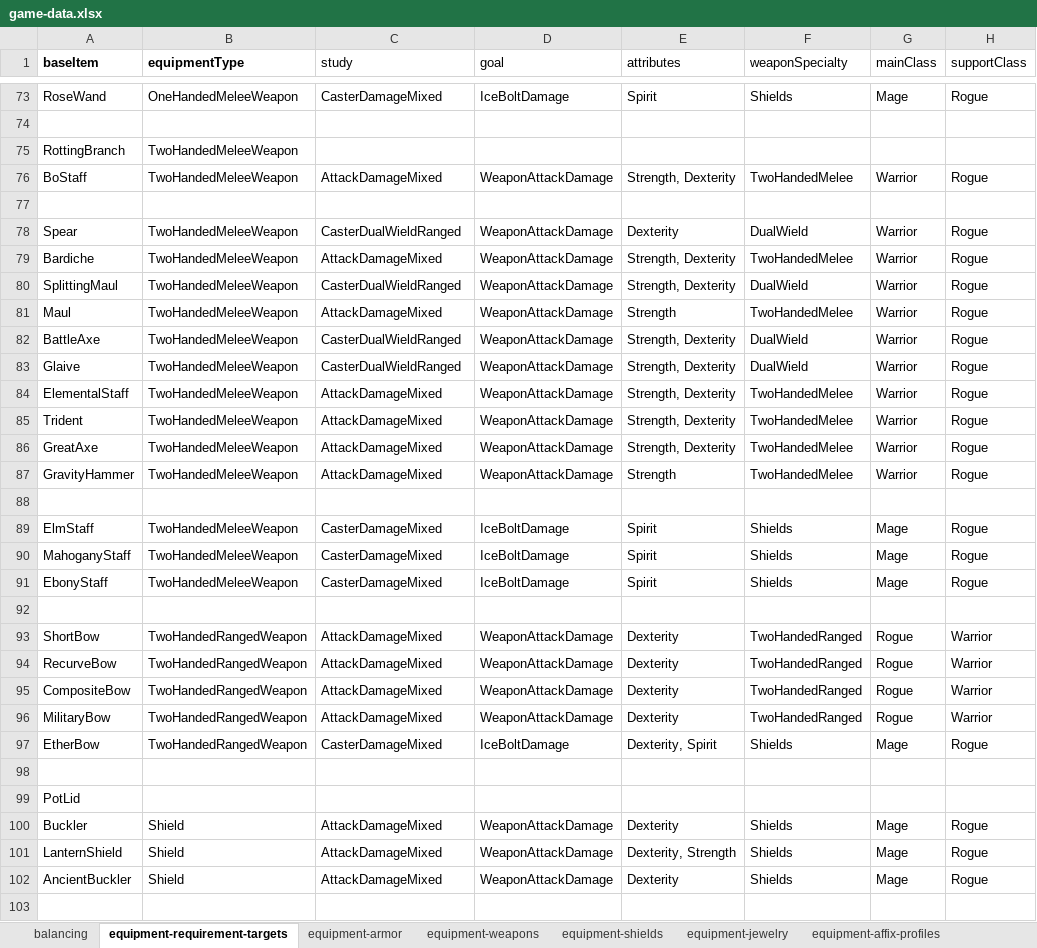
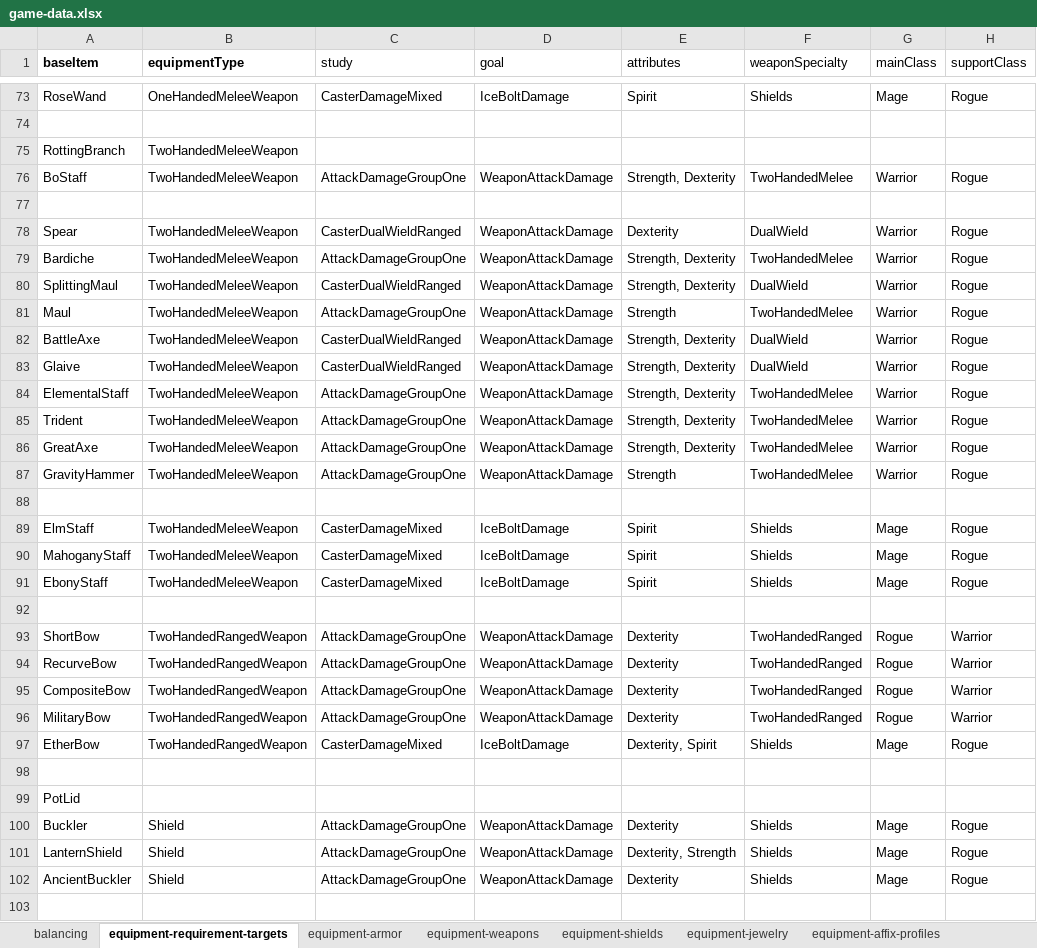
Before and after one commit to SnowdenWintermute/speed-dungeon, an Excel workbook: packages/balance-tools/game-data.xlsx, sheet equipment-requirement-targets, drawn as a sheet; only a part is shown, gaps mark what is left out; values as stored, in another font and other column widths than the file's, no borders; the diff covers the shown part only; the diff names each change by its address in the sheet, - before the commit and + after, or states it on an @@ line.

```diff
--- a/packages/balance-tools/game-data.xlsx (sheet equipment-requirement-targets)
+++ b/packages/balance-tools/game-data.xlsx (sheet equipment-requirement-targets)
-C76 (study): AttackDamageMixed
+C76 (study): AttackDamageGroupOne
-C79 (study): AttackDamageMixed
+C79 (study): AttackDamageGroupOne
-C81 (study): AttackDamageMixed
+C81 (study): AttackDamageGroupOne
-C84:C87 (study): AttackDamageMixed
+C84:C87 (study): AttackDamageGroupOne
-C93:C96 (study): AttackDamageMixed
+C93:C96 (study): AttackDamageGroupOne
-C100:C102 (study): AttackDamageMixed
+C100:C102 (study): AttackDamageGroupOne
```
Also changed, not shown: 26 edited cells elsewhere in this sheet, 50 other files.
